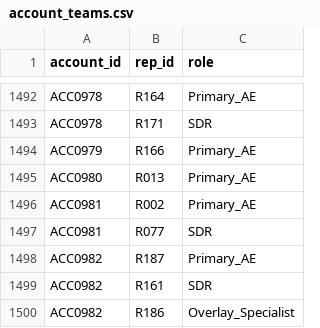
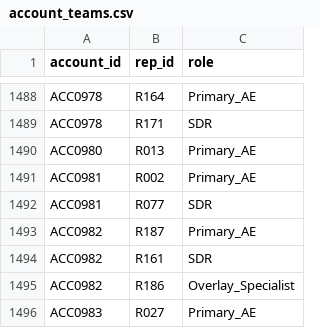
Before and after one commit to brpuneet898/BA_colab_bench_tasks, a CSV file: sales-performance-tracking/environment/data/account_teams.csv, drawn as a sheet; only a part is shown, gaps mark what is left out; the shorter side is filled out with more unchanged rows; the diff covers the shown part only.

```diff
--- a/sales-performance-tracking/environment/data/account_teams.csv
+++ b/sales-performance-tracking/environment/data/account_teams.csv
@@ -1493,3 +1489,2 @@ ACC0978,R164,Primary_AE
 ACC0978,R171,SDR
-ACC0979,R166,Primary_AE
 ACC0980,R013,Primary_AE
```
Also changed, not shown: 5 added rows and 4 removed rows elsewhere in this file, 4 other files.
